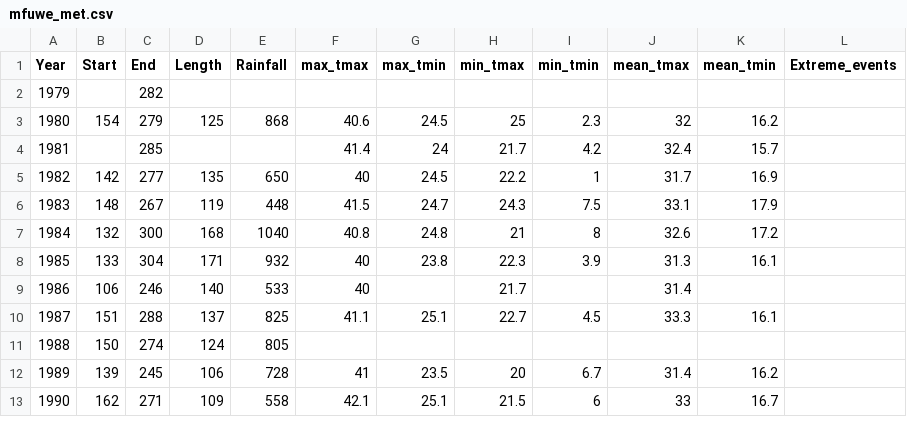
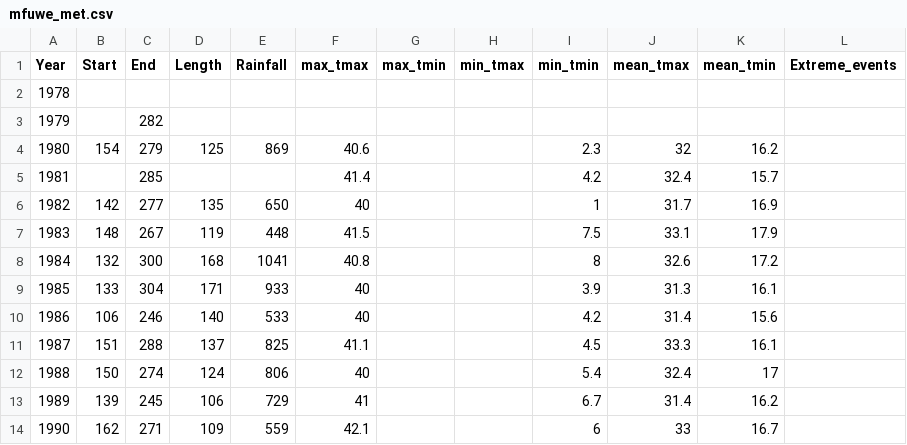
Before and after one commit to e-picsa/picsa-apps, a CSV file: apps/picsa-tools/climate-tool/src/assets/summaries/zm/mfuwe_met.csv, drawn as a sheet; only a part is shown; the diff covers the shown part only.

```diff
--- a/apps/picsa-tools/climate-tool/src/assets/summaries/zm/mfuwe_met.csv
+++ b/apps/picsa-tools/climate-tool/src/assets/summaries/zm/mfuwe_met.csv
@@ -1,13 +1,14 @@
 Year,Start,End,Length,Rainfall,max_tmax,max_tmin,min_tmax,min_tmin,mean_tmax,mean_tmin,Extreme_events
+1978,,,,,,,,,,,
 1979,,282,,,,,,,,,
-1980,154,279,125,868,40.6,24.5,25,2.3,32,16.2,
-1981,,285,,,41.4,24,21.7,4.2,32.4,15.7,
-1982,142,277,135,650,40,24.5,22.2,1,31.7,16.9,
-1983,148,267,119,448,41.5,24.7,24.3,7.5,33.1,17.9,
-1984,132,300,168,1040,40.8,24.8,21,8,32.6,17.2,
-1985,133,304,171,932,40,23.8,22.3,3.9,31.3,16.1,
-1986,106,246,140,533,40,,21.7,,31.4,,
-1987,151,288,137,825,41.1,25.1,22.7,4.5,33.3,16.1,
-1988,150,274,124,805,,,,,,,
-1989,139,245,106,728,41,23.5,20,6.7,31.4,16.2,
-1990,162,271,109,558,42.1,25.1,21.5,6,33,16.7,
+1980,154,279,125,869,40.6,,,2.3,32,16.2,
+1981,,285,,,41.4,,,4.2,32.4,15.7,
+1982,142,277,135,650,40,,,1,31.7,16.9,
+1983,148,267,119,448,41.5,,,7.5,33.1,17.9,
+1984,132,300,168,1041,40.8,,,8,32.6,17.2,
+1985,133,304,171,933,40,,,3.9,31.3,16.1,
+1986,106,246,140,533,40,,,4.2,31.4,15.6,
+1987,151,288,137,825,41.1,,,4.5,33.3,16.1,
+1988,150,274,124,806,40,,,5.4,32.4,17,
+1989,139,245,106,729,41,,,6.7,31.4,16.2,
+1990,162,271,109,559,42.1,,,6,33,16.7,
```
Also changed, not shown: 2 added rows, 2 removed rows and 73 edited cells elsewhere in this file, apps/picsa-tools/climate-tool/src/assets/summaries/zm/lundazi_met.csv, apps/picsa-tools/climate-tool/src/assets/summaries/zm/msekera_agromet.csv, 8 other files.
